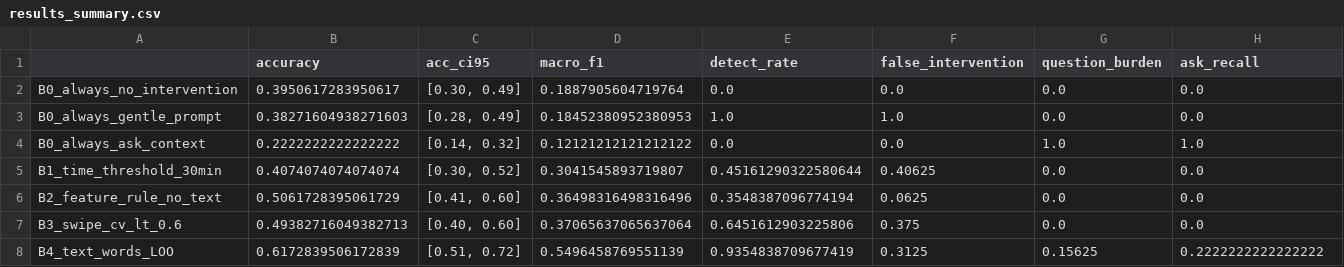
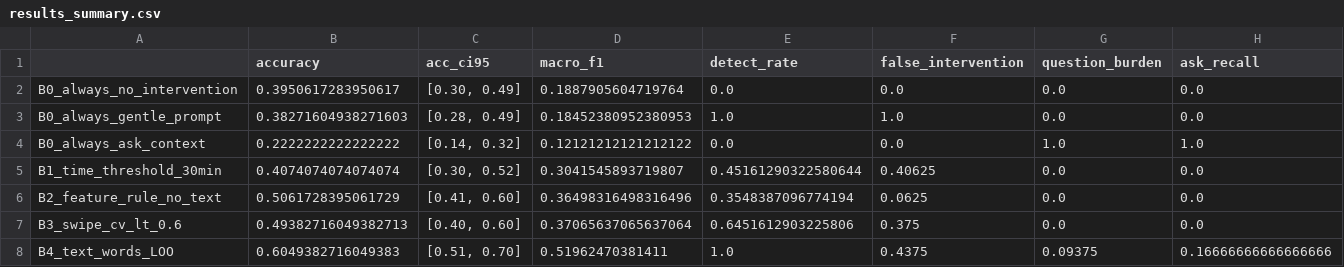
Before and after one commit to Blue-dogy/Advance_Topics_Generative-AI-ScrollGuard, a CSV file: results_summary.csv, drawn as a sheet; only a part is shown; the diff covers the shown part only; the diff names each change by its address in the sheet, - before the commit and + after, or states it on an @@ line.

```diff
--- a/results_summary.csv
+++ b/results_summary.csv
-B8 (accuracy): 0.6172839506172839
+B8 (accuracy): 0.6049382716049383
-C8 (acc_ci95): [0.51, 0.72]
+C8 (acc_ci95): [0.51, 0.70]
-D8 (macro_f1): 0.5496458769551139
+D8 (macro_f1): 0.51962470381411
-E8 (detect_rate): 0.9354838709677419
+E8 (detect_rate): 1.0
-F8 (false_intervention): 0.3125
+F8 (false_intervention): 0.4375
-G8 (question_burden): 0.15625
+G8 (question_burden): 0.09375
-H8 (ask_recall): 0.2222222222222222
+H8 (ask_recall): 0.16666666666666666
```
Also changed, not shown: 2 edited cells elsewhere in this file, 15 other files.
